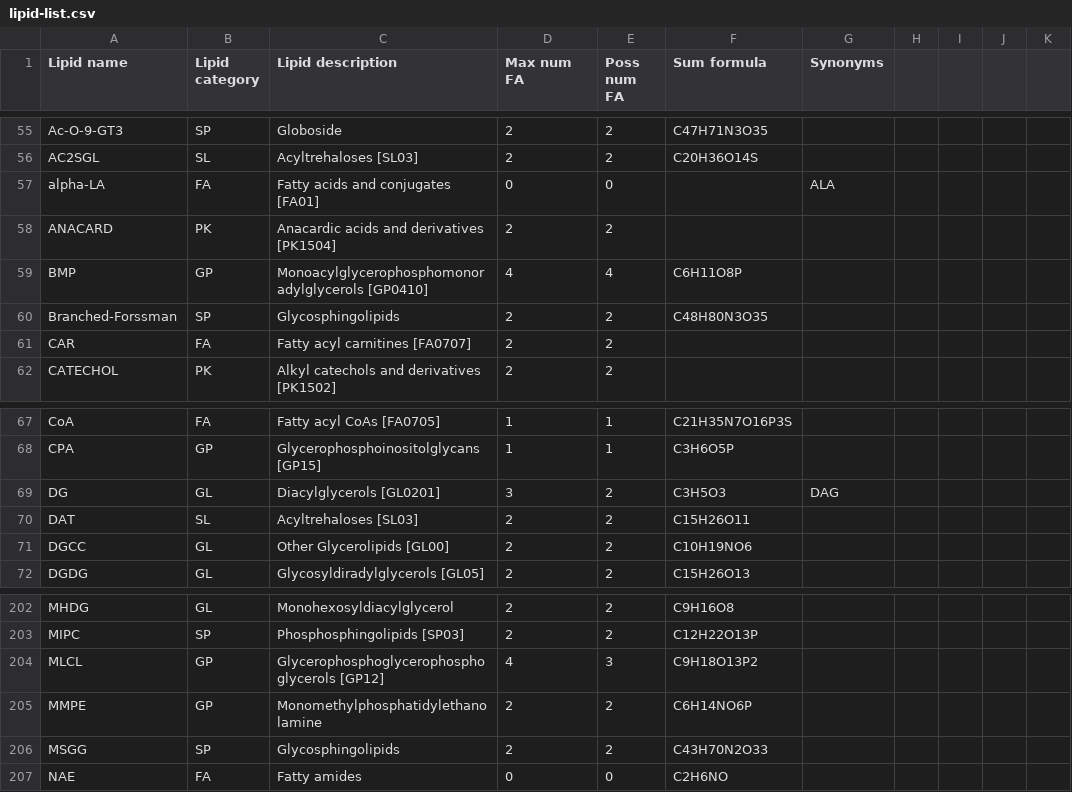
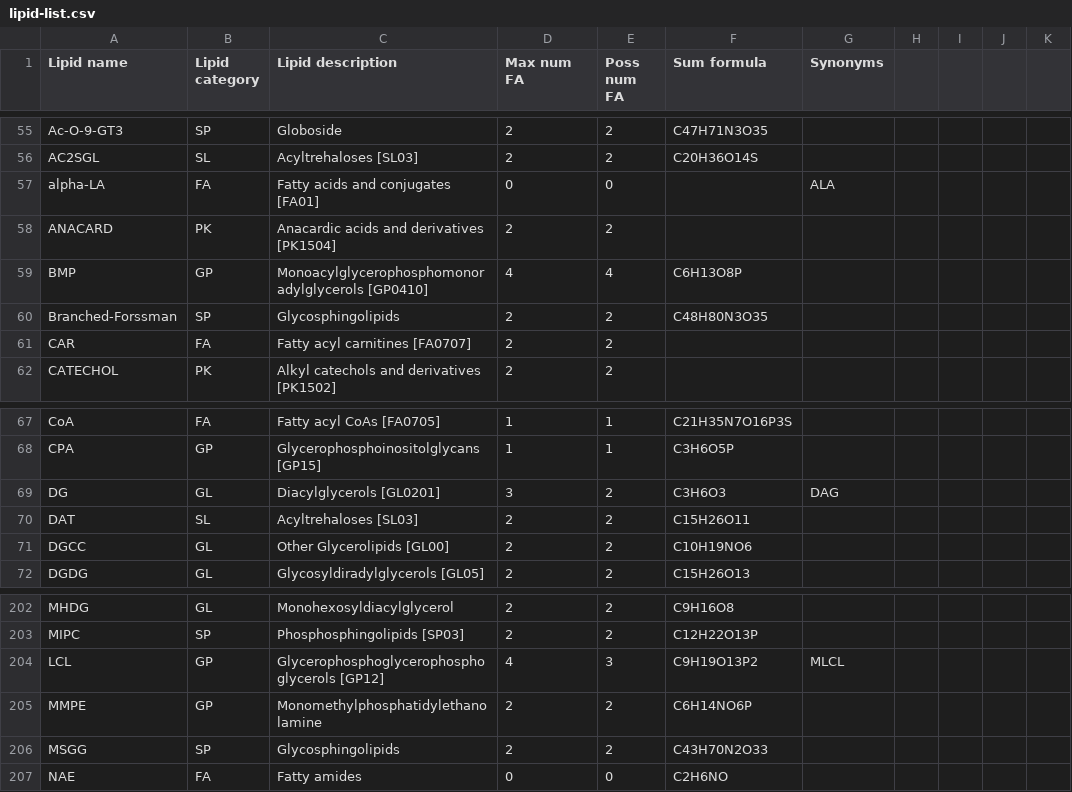
Before and after one commit to lifs-tools/pygoslin, a CSV file: pygoslin/data/goslin/lipid-list.csv, drawn as a sheet; only a part is shown, gaps mark what is left out; the diff covers the shown part only; the diff names each change by its address in the sheet, - before the commit and + after, or states it on an @@ line.

```diff
--- a/pygoslin/data/goslin/lipid-list.csv
+++ b/pygoslin/data/goslin/lipid-list.csv
-F59 (Sum formula): C6H11O8P
+F59 (Sum formula): C6H13O8P
-F69 (Sum formula): C3H5O3
+F69 (Sum formula): C3H6O3
-A204 (Lipid name): MLCL
+A204 (Lipid name): LCL
-F204 (Sum formula): C9H18O13P2
+F204 (Sum formula): C9H19O13P2
-G204 (Synonyms): (empty)
+G204 (Synonyms): MLCL
```
Also changed, not shown: 17 edited cells elsewhere in this file, 8 other files.
